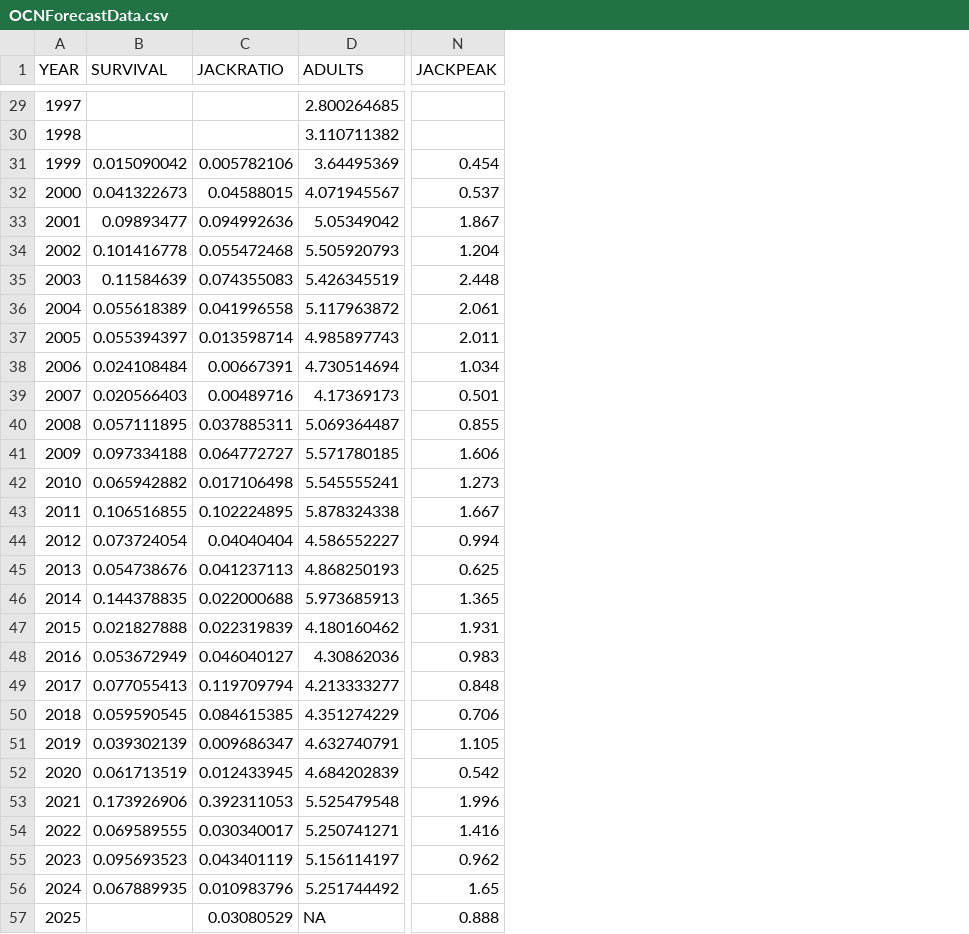
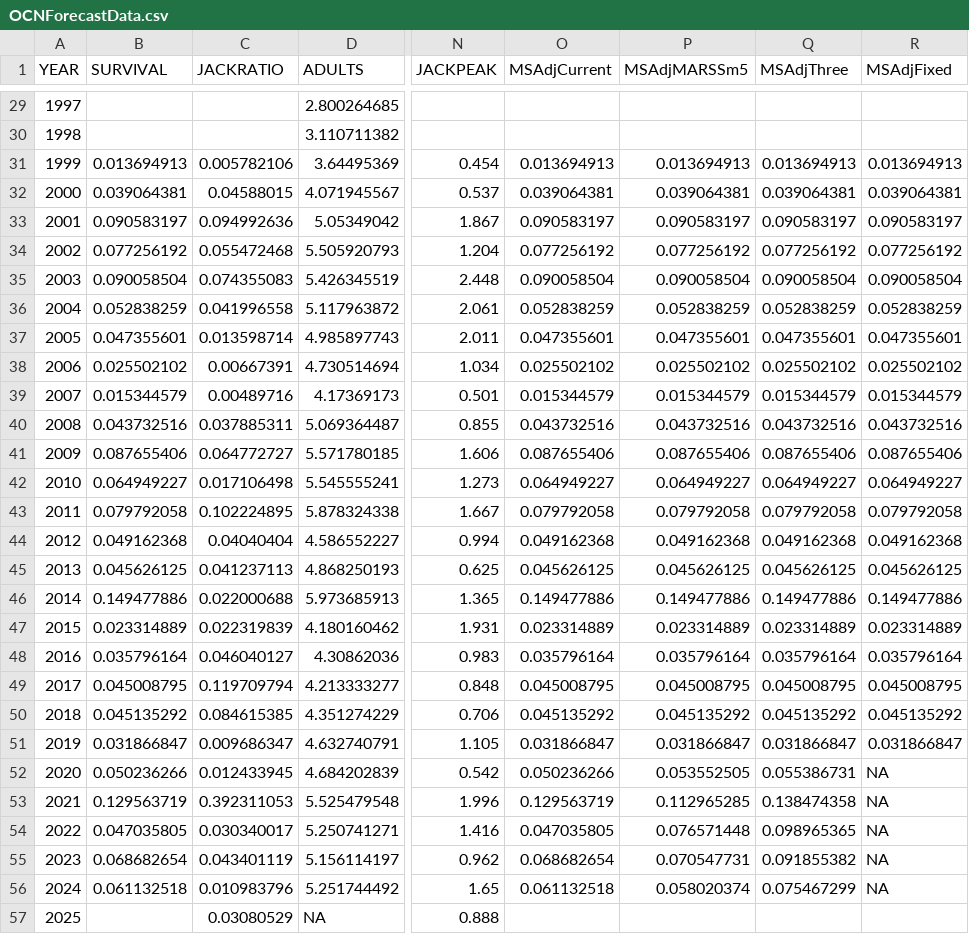
Before and after one commit to ODFW-IFSP/OPITT, a CSV file: Marine Survival Index/OCNForecastData.csv, drawn as a sheet; only a part is shown, gaps mark what is left out; the diff names each change by its address in the sheet, - before the commit and + after, or states it on an @@ line.

```diff
--- a/Marine Survival Index/OCNForecastData.csv
+++ b/Marine Survival Index/OCNForecastData.csv
+column O (MSAdjCurrent), rows 31-56: 0.013694913 | 0.039064381 | 0.090583197 | 0.077256192 | 0.090058504 | 0.052838259 | 0.047355601 | 0.025502102 | 0.015344579 | 0.043732516 | 0.087655406 | 0.064949227 | 0.079792058 | 0.049162368 | 0.045626125 | 0.149477886 | 0.023314889 | 0.035796164 | 0.045008795 | 0.045135292 | 0.031866847 | 0.050236266 | 0.129563719 | 0.047035805 | 0.068682654 | 0.061132518
+column P (MSAdjMARSSm5), rows 31-56: 0.013694913 | 0.039064381 | 0.090583197 | 0.077256192 | 0.090058504 | 0.052838259 | 0.047355601 | 0.025502102 | 0.015344579 | 0.043732516 | 0.087655406 | 0.064949227 | 0.079792058 | 0.049162368 | 0.045626125 | 0.149477886 | 0.023314889 | 0.035796164 | 0.045008795 | 0.045135292 | 0.031866847 | 0.053552505 | 0.112965285 | 0.076571448 | 0.070547731 | 0.058020374
+column Q (MSAdjThree), rows 31-56: 0.013694913 | 0.039064381 | 0.090583197 | 0.077256192 | 0.090058504 | 0.052838259 | 0.047355601 | 0.025502102 | 0.015344579 | 0.043732516 | 0.087655406 | 0.064949227 | 0.079792058 | 0.049162368 | 0.045626125 | 0.149477886 | 0.023314889 | 0.035796164 | 0.045008795 | 0.045135292 | 0.031866847 | 0.055386731 | 0.138474358 | 0.098965365 | 0.091855382 | 0.075467299
+column R (MSAdjFixed), rows 31-56: 0.013694913 | 0.039064381 | 0.090583197 | 0.077256192 | 0.090058504 | 0.052838259 | 0.047355601 | 0.025502102 | 0.015344579 | 0.043732516 | 0.087655406 | 0.064949227 | 0.079792058 | 0.049162368 | 0.045626125 | 0.149477886 | 0.023314889 | 0.035796164 | 0.045008795 | 0.045135292 | 0.031866847 | NA | NA | NA | NA | NA
-B31 (SURVIVAL): 0.015090042
+B31 (SURVIVAL): 0.013694913
-B32 (SURVIVAL): 0.041322673
+B32 (SURVIVAL): 0.039064381
-B33 (SURVIVAL): 0.09893477
+B33 (SURVIVAL): 0.090583197
-B34 (SURVIVAL): 0.101416778
+B34 (SURVIVAL): 0.077256192
-B35 (SURVIVAL): 0.11584639
+B35 (SURVIVAL): 0.090058504
-B36 (SURVIVAL): 0.055618389
+B36 (SURVIVAL): 0.052838259
-B37 (SURVIVAL): 0.055394397
+B37 (SURVIVAL): 0.047355601
-B38 (SURVIVAL): 0.024108484
+B38 (SURVIVAL): 0.025502102
-B39 (SURVIVAL): 0.020566403
+B39 (SURVIVAL): 0.015344579
-B40 (SURVIVAL): 0.057111895
+B40 (SURVIVAL): 0.043732516
-B41 (SURVIVAL): 0.097334188
+B41 (SURVIVAL): 0.087655406
-B42 (SURVIVAL): 0.065942882
+B42 (SURVIVAL): 0.064949227
-B43 (SURVIVAL): 0.106516855
+B43 (SURVIVAL): 0.079792058
-B44 (SURVIVAL): 0.073724054
+B44 (SURVIVAL): 0.049162368
-B45 (SURVIVAL): 0.054738676
+B45 (SURVIVAL): 0.045626125
-B46 (SURVIVAL): 0.144378835
+B46 (SURVIVAL): 0.149477886
-B47 (SURVIVAL): 0.021827888
+B47 (SURVIVAL): 0.023314889
-B48 (SURVIVAL): 0.053672949
+B48 (SURVIVAL): 0.035796164
-B49 (SURVIVAL): 0.077055413
+B49 (SURVIVAL): 0.045008795
-B50 (SURVIVAL): 0.059590545
+B50 (SURVIVAL): 0.045135292
-B51 (SURVIVAL): 0.039302139
+B51 (SURVIVAL): 0.031866847
-B52 (SURVIVAL): 0.061713519
+B52 (SURVIVAL): 0.050236266
-B53 (SURVIVAL): 0.173926906
+B53 (SURVIVAL): 0.129563719
-B54 (SURVIVAL): 0.069589555
+B54 (SURVIVAL): 0.047035805
-B55 (SURVIVAL): 0.095693523
+B55 (SURVIVAL): 0.068682654
-B56 (SURVIVAL): 0.067889935
+B56 (SURVIVAL): 0.061132518
```
Also changed, not shown: Marine Survival Index/MSI_results.csv, 27 other files.
